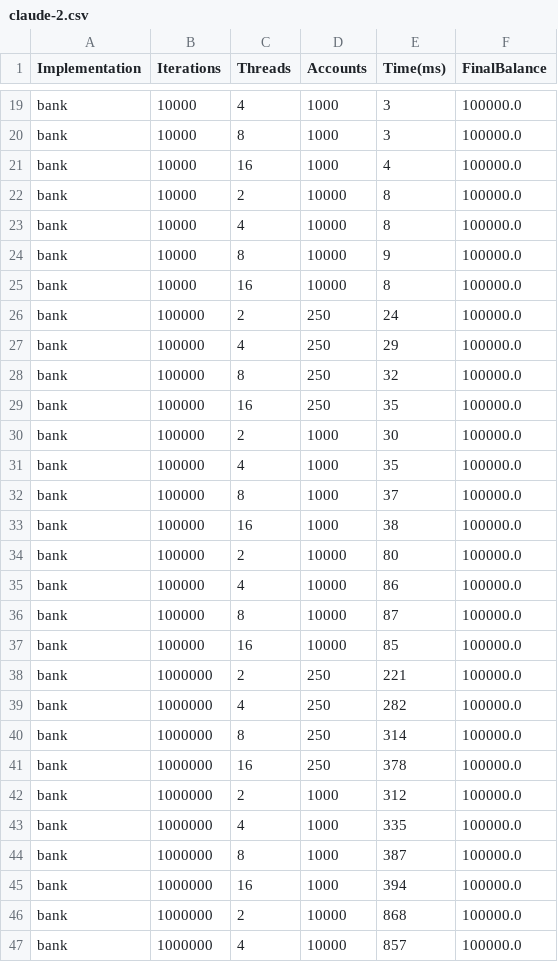
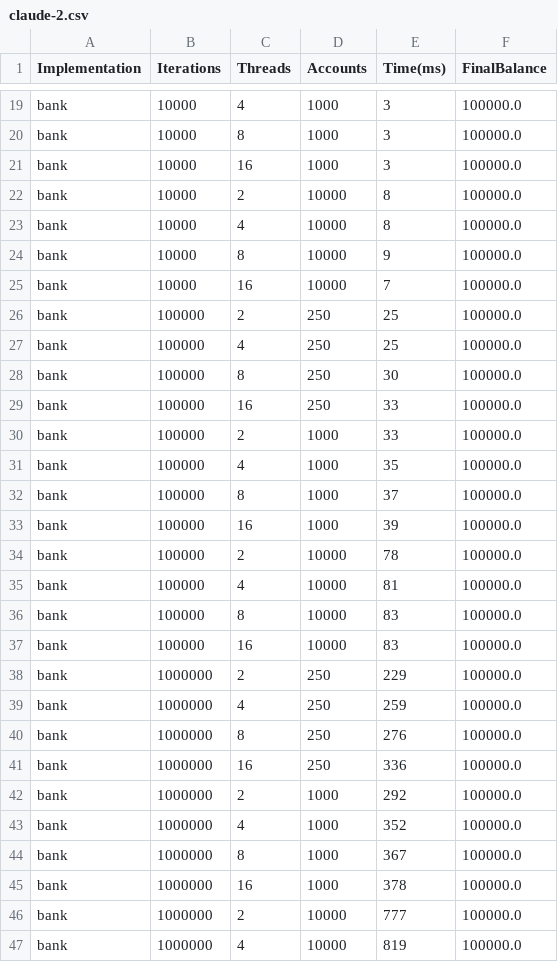
Before and after one commit to ayjmax/parallel-final-project, a CSV file: results/bank/claude-2.csv, drawn as a sheet; only a part is shown, gaps mark what is left out; the diff covers the shown part only.

Commit message:
Extra changes for checking whether balance is correct

```diff
--- a/results/bank/claude-2.csv
+++ b/results/bank/claude-2.csv
@@ -20,3 +20,3 @@ bank,10000,4,1000,3,100000.0
 bank,10000,8,1000,3,100000.0
-bank,10000,16,1000,4,100000.0
+bank,10000,16,1000,3,100000.0
 bank,10000,2,10000,8,100000.0
@@ -24,24 +24,24 @@ bank,10000,4,10000,8,100000.0
 bank,10000,8,10000,9,100000.0
-bank,10000,16,10000,8,100000.0
-bank,100000,2,250,24,100000.0
-bank,100000,4,250,29,100000.0
-bank,100000,8,250,32,100000.0
-bank,100000,16,250,35,100000.0
-bank,100000,2,1000,30,100000.0
+bank,10000,16,10000,7,100000.0
+bank,100000,2,250,25,100000.0
+bank,100000,4,250,25,100000.0
+bank,100000,8,250,30,100000.0
+bank,100000,16,250,33,100000.0
+bank,100000,2,1000,33,100000.0
 bank,100000,4,1000,35,100000.0
 bank,100000,8,1000,37,100000.0
-bank,100000,16,1000,38,100000.0
-bank,100000,2,10000,80,100000.0
-bank,100000,4,10000,86,100000.0
-bank,100000,8,10000,87,100000.0
-bank,100000,16,10000,85,100000.0
-bank,1000000,2,250,221,100000.0
-bank,1000000,4,250,282,100000.0
-bank,1000000,8,250,314,100000.0
-bank,1000000,16,250,378,100000.0
-bank,1000000,2,1000,312,100000.0
-bank,1000000,4,1000,335,100000.0
-bank,1000000,8,1000,387,100000.0
-bank,1000000,16,1000,394,100000.0
-bank,1000000,2,10000,868,100000.0
-bank,1000000,4,10000,857,100000.0
+bank,100000,16,1000,39,100000.0
+bank,100000,2,10000,78,100000.0
+bank,100000,4,10000,81,100000.0
+bank,100000,8,10000,83,100000.0
+bank,100000,16,10000,83,100000.0
+bank,1000000,2,250,229,100000.0
+bank,1000000,4,250,259,100000.0
+bank,1000000,8,250,276,100000.0
+bank,1000000,16,250,336,100000.0
+bank,1000000,2,1000,292,100000.0
+bank,1000000,4,1000,352,100000.0
+bank,1000000,8,1000,367,100000.0
+bank,1000000,16,1000,378,100000.0
+bank,1000000,2,10000,777,100000.0
+bank,1000000,4,10000,819,100000.0
```
Also changed, not shown: 16 edited cells elsewhere in this file, 2 other files.
